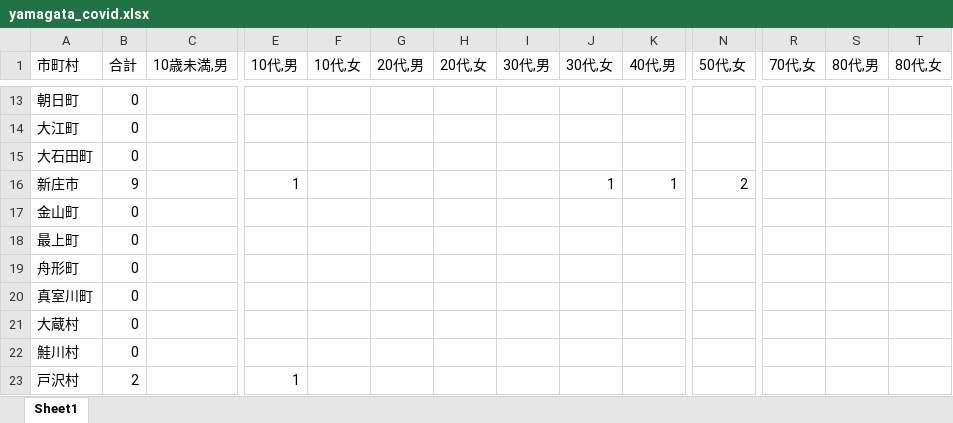
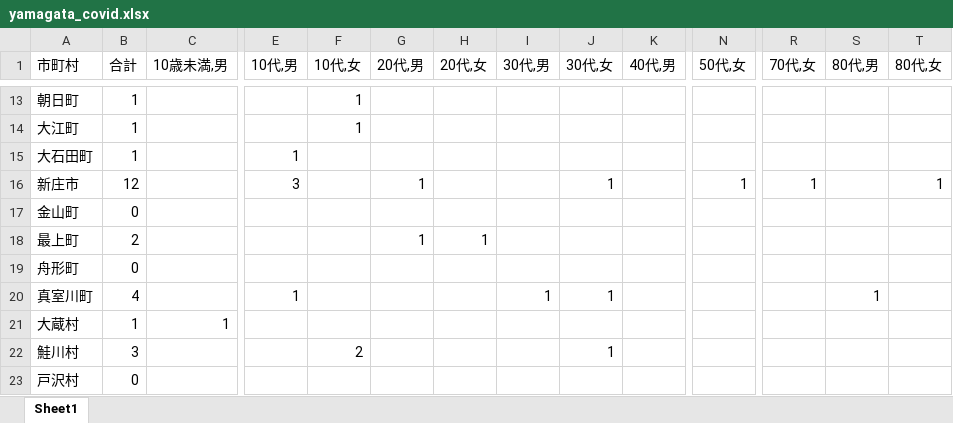
Before and after one commit to satorukadowaki/covid19-yamagata, an Excel workbook: app/master_data/excel/yamagata_covid.xlsx, sheet Sheet1, drawn as a sheet; only a part is shown, gaps mark what is left out; values as stored, in another font and other column widths than the file's, no borders; the diff covers the shown part only; the diff names each change by its address in the sheet, - before the commit and + after, or states it on an @@ line.

```diff
--- a/app/master_data/excel/yamagata_covid.xlsx (sheet Sheet1)
+++ b/app/master_data/excel/yamagata_covid.xlsx (sheet Sheet1)
-B13:B15 (合計): 0
+B13:B15 (合計): 1
-F13:F14 (10代,女): (empty)
+F13:F14 (10代,女): 1
-E15 (10代,男): (empty)
+E15 (10代,男): 1
-B16 (合計): 9
+B16 (合計): 12
-E16 (10代,男): 1
+E16 (10代,男): 3
-G16 (20代,男): (empty)
+G16 (20代,男): 1
-K16 (40代,男): 1
+K16 (40代,男): (empty)
-N16 (50代,女): 2
+N16 (50代,女): 1
-R16 (70代,女): (empty)
+R16 (70代,女): 1
-T16 (80代,女): (empty)
+T16 (80代,女): 1
-B18 (合計): 0
+B18 (合計): 2
-G18 (20代,男): (empty)
+G18 (20代,男): 1
-H18 (20代,女): (empty)
+H18 (20代,女): 1
-B20 (合計): 0
+B20 (合計): 4
-E20 (10代,男): (empty)
+E20 (10代,男): 1
-I20 (30代,男): (empty)
+I20 (30代,男): 1
-J20 (30代,女): (empty)
+J20 (30代,女): 1
-S20 (80代,男): (empty)
+S20 (80代,男): 1
-B21 (合計): 0
+B21 (合計): 1
-C21 (10歳未満,男): (empty)
+C21 (10歳未満,男): 1
-B22 (合計): 0
+B22 (合計): 3
-F22 (10代,女): (empty)
+F22 (10代,女): 2
-J22 (30代,女): (empty)
+J22 (30代,女): 1
-B23 (合計): 2
+B23 (合計): 0
-E23 (10代,男): 1
+E23 (10代,男): (empty)
```
Also changed, not shown: 177 edited cells elsewhere in this sheet, 29 other files.
